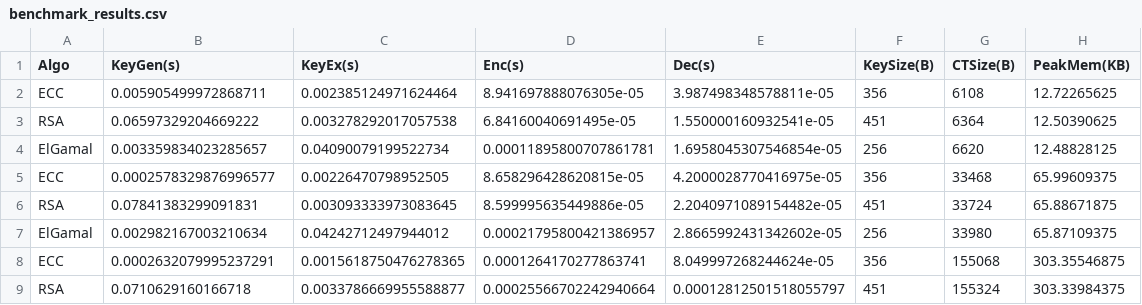
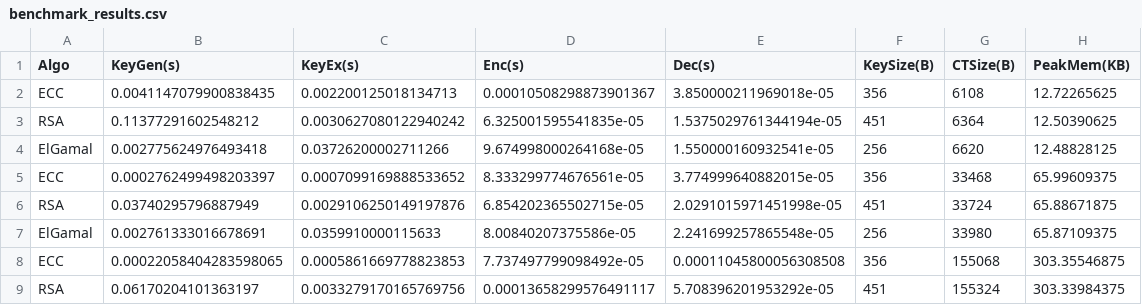
Before and after one commit to Chetan-Kansal/crypto, a CSV file: analysis/comparison/benchmark_results.csv, drawn as a sheet; only a part is shown; the diff covers the shown part only.

```diff
--- a/analysis/comparison/benchmark_results.csv
+++ b/analysis/comparison/benchmark_results.csv
@@ -1,9 +1,9 @@
 Algo,KeyGen(s),KeyEx(s),Enc(s),Dec(s),KeySize(B),CTSize(B),PeakMem(KB)
-ECC,0.005905499972868711,0.002385124971624464,8.941697888076305e-05,3.987498348578811e-05,356,6108,12.72265625
-RSA,0.06597329204669222,0.003278292017057538,6.84160040691495e-05,1.550000160932541e-05,451,6364,12.50390625
-ElGamal,0.003359834023285657,0.04090079199522734,0.00011895800707861781,1.6958045307546854e-05,256,6620,12.48828125
-ECC,0.0002578329876996577,0.00226470798952505,8.658296428620815e-05,4.2000028770416975e-05,356,33468,65.99609375
-RSA,0.07841383299091831,0.003093333973083645,8.599995635449886e-05,2.2040971089154482e-05,451,33724,65.88671875
-ElGamal,0.002982167003210634,0.04242712497944012,0.00021795800421386957,2.8665992431342602e-05,256,33980,65.87109375
-ECC,0.0002632079995237291,0.0015618750476278365,0.0001264170277863741,8.049997268244624e-05,356,155068,303.35546875
-RSA,0.0710629160166718,0.0033786669955588877,0.00025566702242940664,0.00012812501518055797,451,155324,303.33984375
+ECC,0.0041147079900838435,0.002200125018134713,0.00010508298873901367,3.850000211969018e-05,356,6108,12.72265625
+RSA,0.11377291602548212,0.0030627080122940242,6.325001595541835e-05,1.5375029761344194e-05,451,6364,12.50390625
+ElGamal,0.002775624976493418,0.03726200002711266,9.674998000264168e-05,1.550000160932541e-05,256,6620,12.48828125
+ECC,0.0002762499498203397,0.0007099169888533652,8.333299774676561e-05,3.774999640882015e-05,356,33468,65.99609375
+RSA,0.03740295796887949,0.0029106250149197876,6.854202365502715e-05,2.0291015971451998e-05,451,33724,65.88671875
+ElGamal,0.002761333016678691,0.0359910000115633,8.00840207375586e-05,2.241699257865548e-05,256,33980,65.87109375
+ECC,0.00022058404283598065,0.0005861669778823853,7.737497799098492e-05,0.00011045800056308508,356,155068,303.35546875
+RSA,0.06170204101363197,0.0033279170165769756,0.00013658299576491117,5.708396201953292e-05,451,155324,303.33984375
```
Also changed, not shown: 6 added rows, 3 removed rows and 4 edited cells elsewhere in this file, 4 other files.
